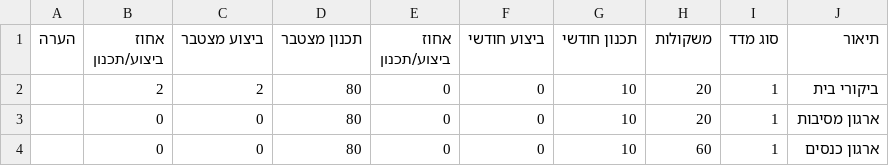
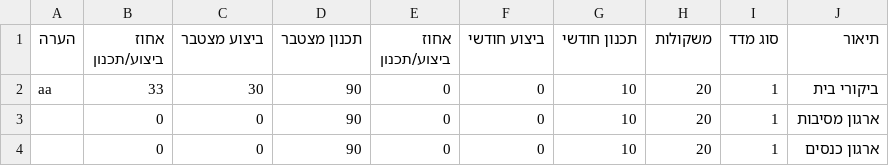
Before and after one commit to EitanTs/PerformWebSite, a CSV file: excel/MainTable.csv, drawn as a sheet.

```diff
--- a/excel/MainTable.csv
+++ b/excel/MainTable.csv
@@ -1,4 +1,4 @@
 הערה,אחוז ביצוע/תכנון,ביצוע מצטבר,תכנון מצטבר,אחוז ביצוע/תכנון,ביצוע חודשי,תכנון חודשי,משקולות,סוג מדד,תיאור,
- ,2,2,80,0,0,10,20,1,ביקורי בית,
- ,0,0,80,0,0,10,20,1,ארגון מסיבות,
- ,0,0,80,0,0,10,60,1,ארגון כנסים,
+ aa,33,30,90,0,0,10,20,1,ביקורי בית,
+ ,0,0,90,0,0,10,20,1,ארגון מסיבות,
+ ,0,0,90,0,0,10,20,1,ארגון כנסים,
```
Also changed, not shown: 9 other files.
